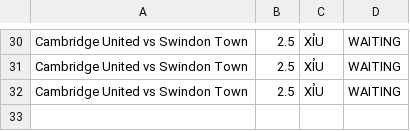
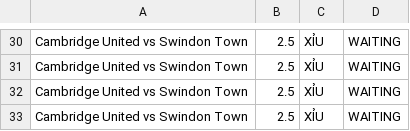
Before and after one commit to pnstung-ui/Vebo_idol, a CSV file: shark_history_log.csv, drawn as a sheet; only a part is shown, gaps mark what is left out.

```diff
--- a/shark_history_log.csv
+++ b/shark_history_log.csv
@@ -32 +32,2 @@ Cambridge United vs Swindon Town,2.5,XỈU,WAITING
 Cambridge United vs Swindon Town,2.5,XỈU,WAITING
+Cambridge United vs Swindon Town,2.5,XỈU,WAITING
```
Also changed, not shown: odds_tracker.csv.
